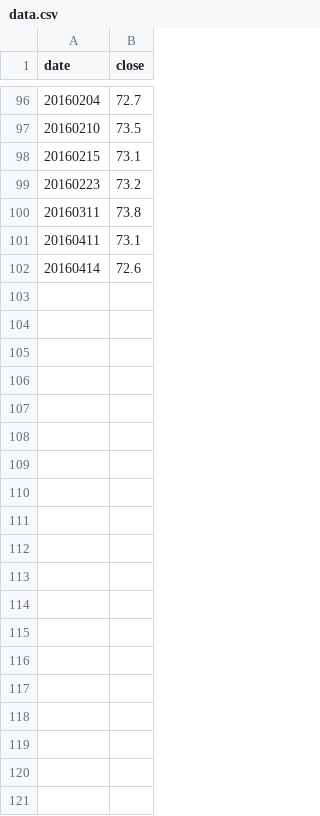
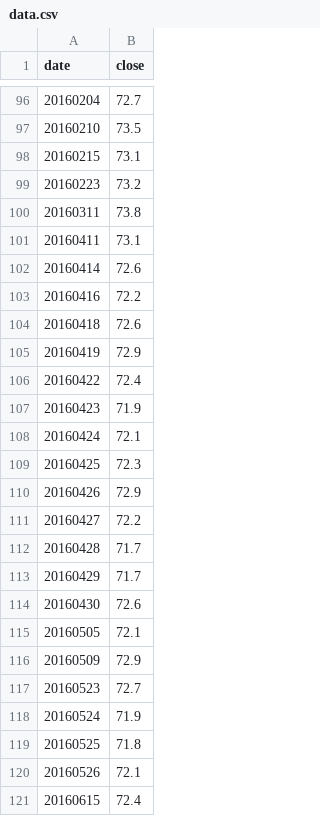
Before and after one commit to allyusd/allyusd.github.io, a CSV file: userpage/d3js/02/data.csv, drawn as a sheet; only a part is shown, gaps mark what is left out; the diff covers the shown part only; the diff names each change by its address in the sheet, - before the commit and + after, or states it on an @@ line.

Commit message:
Update data.csv

```diff
--- a/userpage/d3js/02/data.csv
+++ b/userpage/d3js/02/data.csv
+row 103: 20160416 | 72.2
+row 104: 20160418 | 72.6
+row 105: 20160419 | 72.9
+row 106: 20160422 | 72.4
+row 107: 20160423 | 71.9
+row 108: 20160424 | 72.1
+row 109: 20160425 | 72.3
+row 110: 20160426 | 72.9
+row 111: 20160427 | 72.2
+row 112: 20160428 | 71.7
+row 113: 20160429 | 71.7
+row 114: 20160430 | 72.6
+row 115: 20160505 | 72.1
+row 116: 20160509 | 72.9
+row 117: 20160523 | 72.7
+row 118: 20160524 | 71.9
+row 119: 20160525 | 71.8
+row 120: 20160526 | 72.1
+row 121: 20160615 | 72.4
```
Also changed, not shown: 31 added rows elsewhere in this file.
